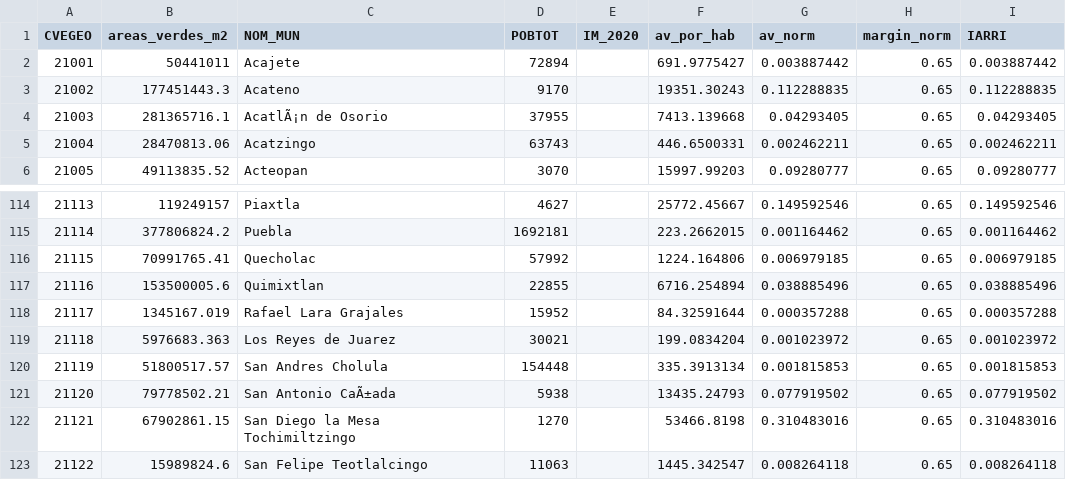
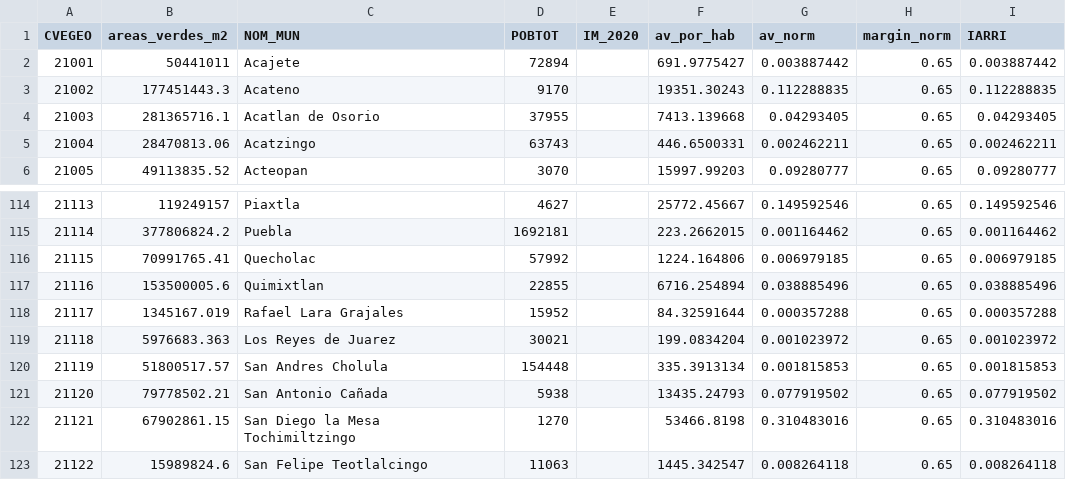
Before and after one commit to chars34/IRRIX-MEDIC, a CSV file: IARRI_Puebla_Final.csv, drawn as a sheet; only a part is shown, gaps mark what is left out.

Commit message:
Update IARRI_Puebla_Final.csv

```diff
--- a/IARRI_Puebla_Final.csv
+++ b/IARRI_Puebla_Final.csv
@@ -3,3 +3,3 @@ CVEGEO,areas_verdes_m2,NOM_MUN,POBTOT,IM_2020,av_por_hab,av_norm,margin_norm,IAR
 21002,177451443.3,Acateno,9170,,19351.30243,0.112288835,0.65,0.112288835
-21003,281365716.1,AcatlÃ¡n de Osorio,37955,,7413.139668,0.04293405,0.65,0.04293405
+21003,281365716.1,Acatlan de Osorio,37955,,7413.139668,0.04293405,0.65,0.04293405
 21004,28470813.06,Acatzingo,63743,,446.6500331,0.002462211,0.65,0.002462211
@@ -120,3 +120,3 @@ CVEGEO,areas_verdes_m2,NOM_MUN,POBTOT,IM_2020,av_por_hab,av_norm,margin_norm,IAR
 21119,51800517.57,San Andres Cholula,154448,,335.3913134,0.001815853,0.65,0.001815853
-21120,79778502.21,San Antonio CaÃ±ada,5938,,13435.24793,0.077919502,0.65,0.077919502
+21120,79778502.21,San Antonio Cañada,5938,,13435.24793,0.077919502,0.65,0.077919502
 21121,67902861.15,San Diego la Mesa Tochimiltzingo,1270,,53466.8198,0.310483016,0.65,0.310483016
```
